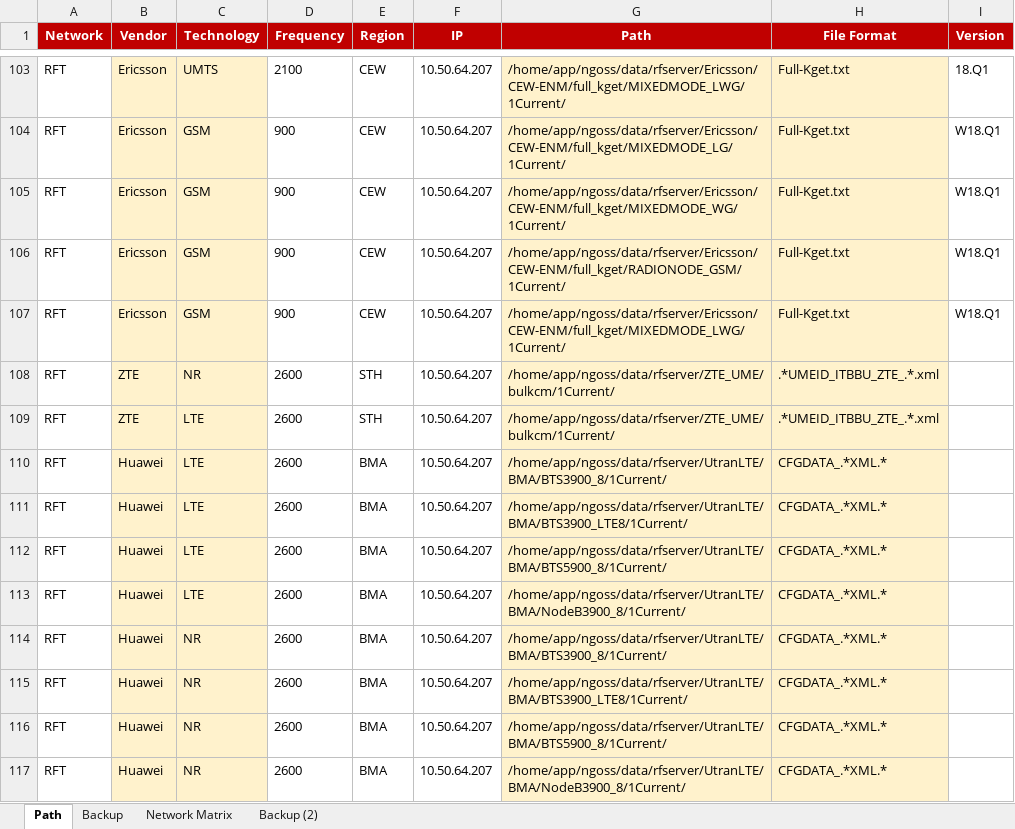
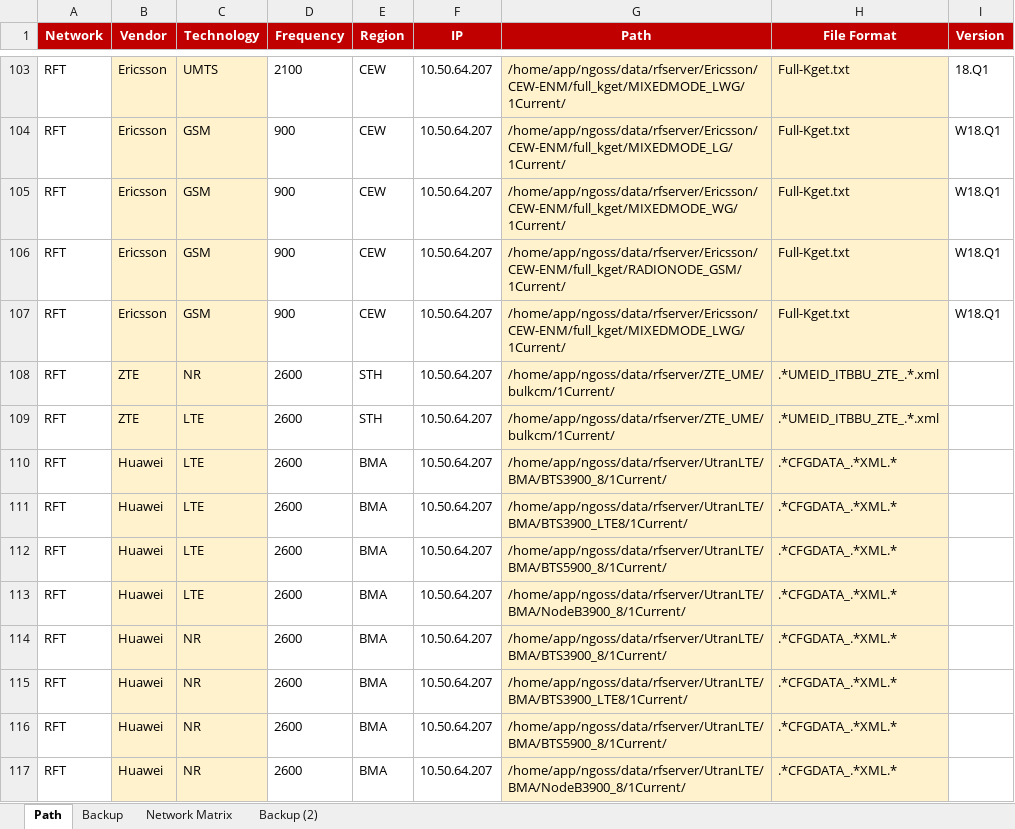
Before and after one commit to hipda99/RanBaseline, an Excel workbook: config/prod/RawFilePathCollection.xlsx, sheet Path, drawn as a sheet; only a part is shown, gaps mark what is left out; values as stored, in another font and other column widths than the file's, no borders; the diff names each change by its address in the sheet, - before the commit and + after, or states it on an @@ line.

```diff
--- a/config/prod/RawFilePathCollection.xlsx (sheet Path)
+++ b/config/prod/RawFilePathCollection.xlsx (sheet Path)
-H110:H117 (File Format): CFGDATA_.*XML.*
+H110:H117 (File Format): .*CFGDATA_.*XML.*
```
Also changed, not shown: config/dev/RawFilePathCollection.xlsx.
